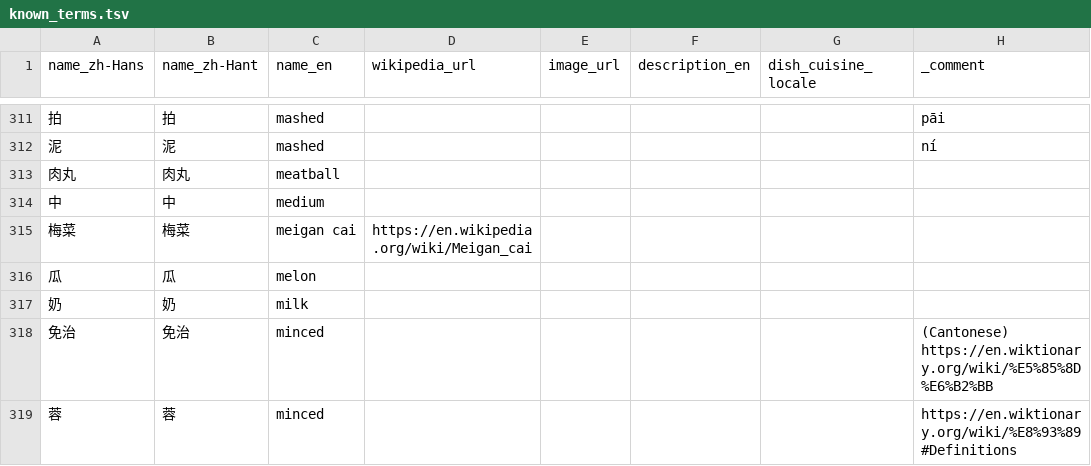
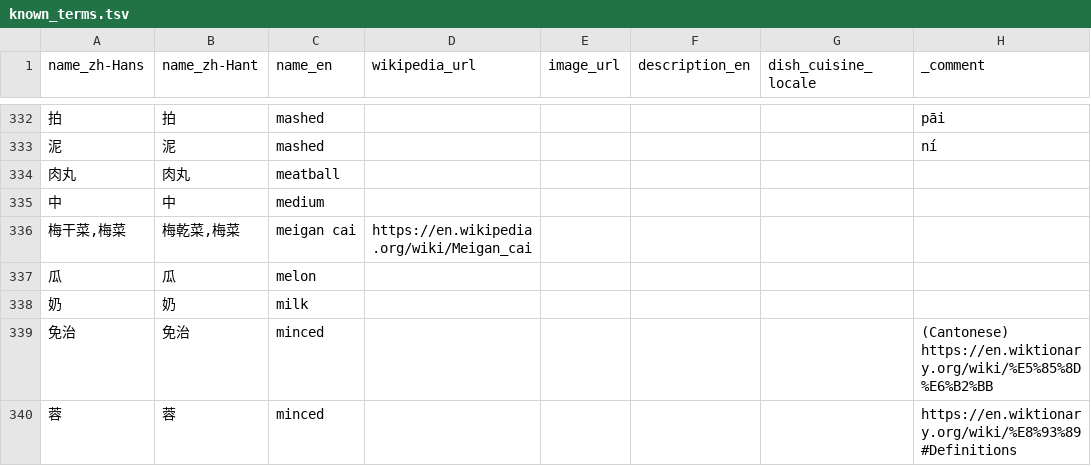
Before and after one commit to FoodTBD/menudb, a TSV file: data/known_terms.tsv, drawn as a sheet; only a part is shown, gaps mark what is left out; addresses are those after the commit; the diff covers the shown part only; the diff names each change by its address in the sheet, - before the commit and + after, or states it on an @@ line.

```diff
--- a/data/known_terms.tsv
+++ b/data/known_terms.tsv
-A336 (name_zh-Hans): 梅菜
+A336 (name_zh-Hans): 梅干菜,梅菜
-B336 (name_zh-Hant): 梅菜
+B336 (name_zh-Hant): 梅乾菜,梅菜
```
Also changed, not shown: 35 added rows, 4 removed rows and 11 edited cells elsewhere in this file, 19 other files.
